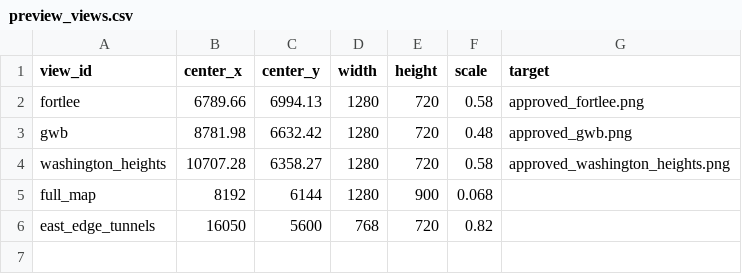
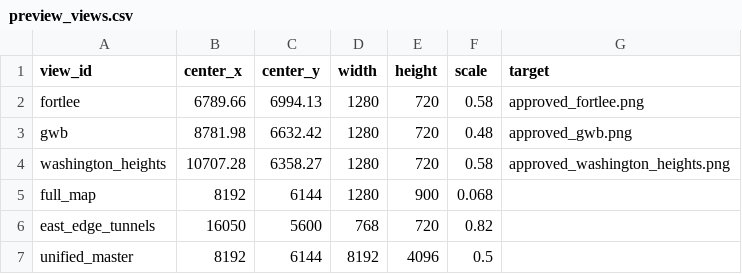
Before and after one commit to goodnighthawk/Open-Night, a CSV file: dev_tools/map_generator/config/preview_views.csv, drawn as a sheet.

Commit message:
Recover block-first unified map generation
Restore the versioned 8192x4096 unified GWB compositor, semantic CSV export, block-responsive infill and one-click build.

```diff
--- a/dev_tools/map_generator/config/preview_views.csv
+++ b/dev_tools/map_generator/config/preview_views.csv
@@ -6 +6,2 @@ full_map,8192,6144,1280,900,0.068,
 east_edge_tunnels,16050,5600,768,720,0.82,
+unified_master,8192,6144,8192,4096,0.5,
```
Also changed, not shown: 3 other files.
